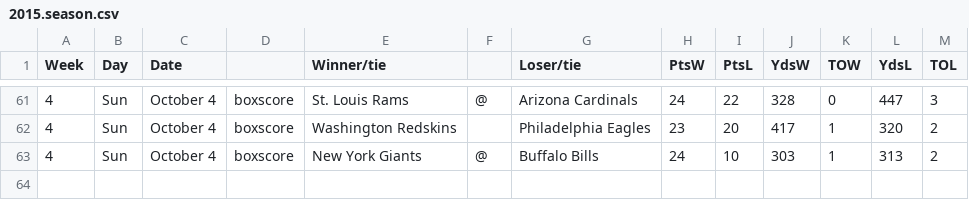
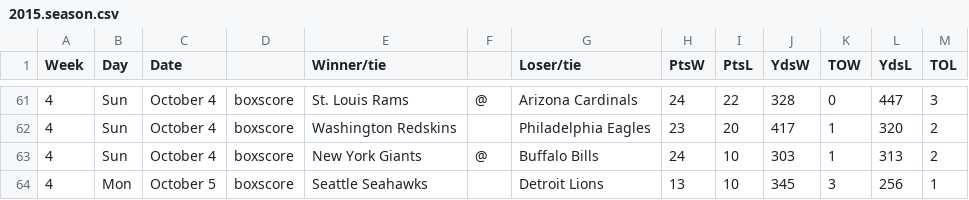
Before and after one commit to kahnjw/elonfl, a CSV file: data/2015.season.csv, drawn as a sheet; only a part is shown, gaps mark what is left out.

Commit message:
Add Monday night game

```diff
--- a/data/2015.season.csv
+++ b/data/2015.season.csv
@@ -63 +63,2 @@ Week,Day,Date,,Winner/tie,,Loser/tie,PtsW,PtsL,YdsW,TOW,YdsL,TOL
 4,Sun,October 4,boxscore,New York Giants,@,Buffalo Bills,24,10,303,1,313,2
+4,Mon,October 5,boxscore,Seattle Seahawks,,Detroit Lions,13,10,345,3,256,1
```
